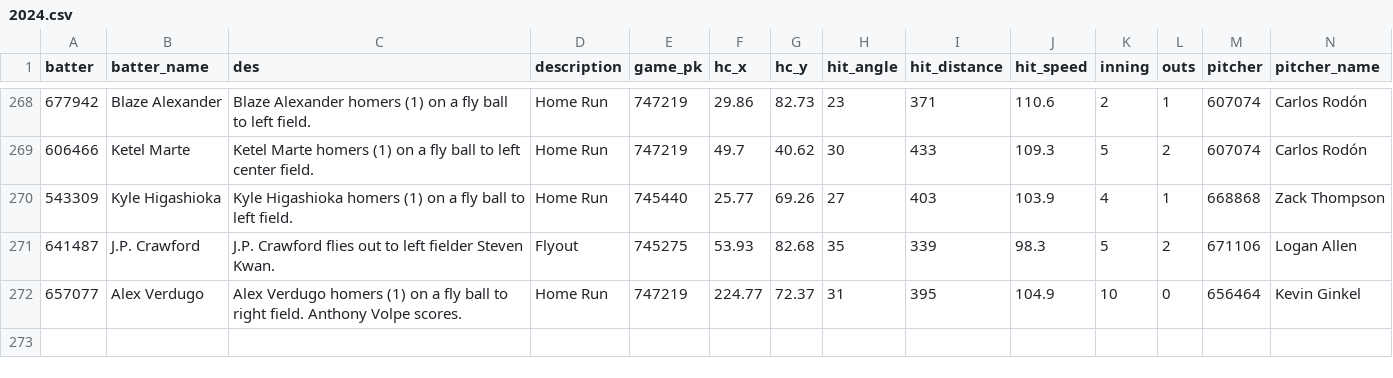
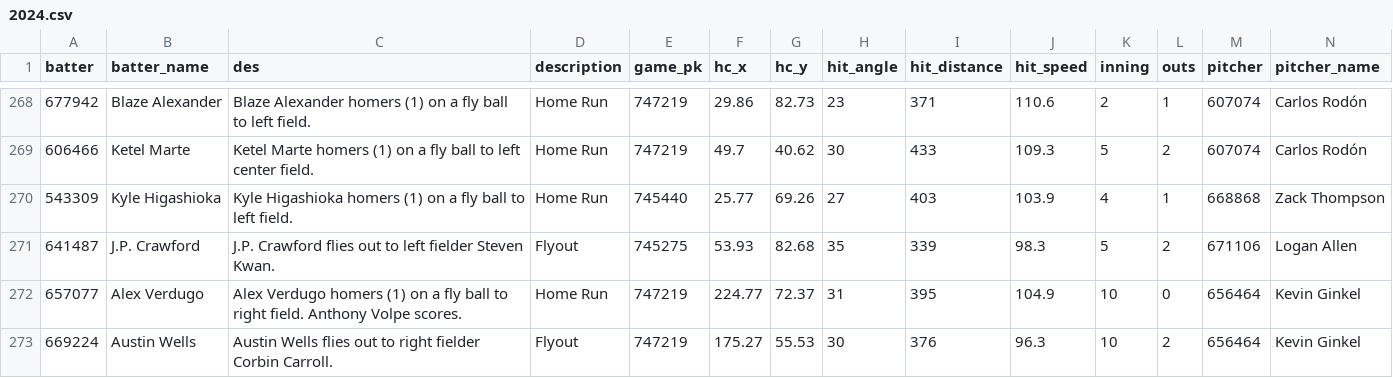
Before and after one commit to NimbleValley/home-run-api, a CSV file: site/data/2024.csv, drawn as a sheet; only a part is shown, gaps mark what is left out; rows hold the shown columns only; the diff names each change by its address in the sheet, - before the commit and + after, or states it on an @@ line.

Commit message:
Upload data

```diff
--- a/site/data/2024.csv
+++ b/site/data/2024.csv
+row 273: 669224 | Austin Wells | Austin Wells flies out to right fielder Corbin Carroll. | Flyout | 747219 | 175.27 | 55.53 | 30 | 376 | 96.3 | 10 | 2 | 656464 | Kevin Ginkel
```
Also changed, not shown: 31 other files.
